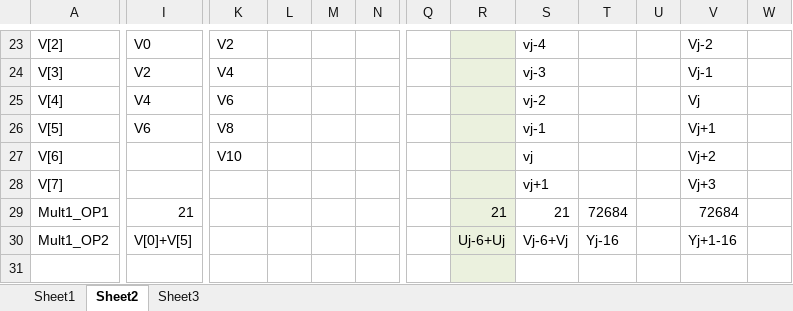
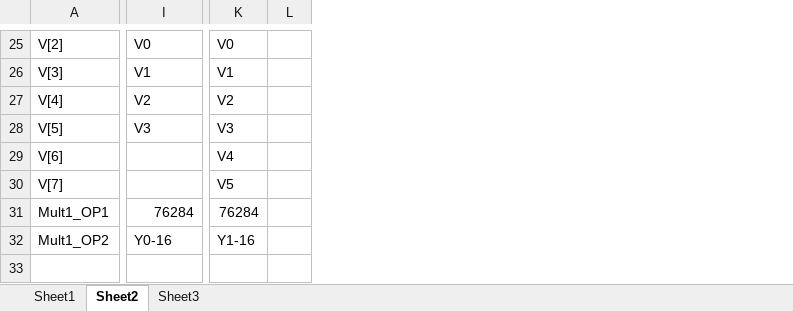
Before and after one commit to phille2/3DQ5-Project, an Excel workbook: States M1.xlsx, sheet Sheet2, drawn as a sheet; only a part is shown, gaps mark what is left out; values as stored, in another font and other column widths than the file's, no borders; removed rows and columns are numbered as before the commit, all else as after; the diff covers the shown part only; the diff names each change by its address in the sheet, - before the commit and + after, or states it on an @@ line.

```diff
--- a/States M1.xlsx (sheet Sheet2)
+++ b/States M1.xlsx (sheet Sheet2)
-column L, empty
-column M, empty
-column N, empty
-column Q, empty
-column R, rows 29-30: 21 | Uj-6+Uj
-column S, rows 23-30: vj-4 | vj-3 | vj-2 | vj-1 | vj | vj+1 | 21 | Vj-6+Vj
-column T, rows 29-30: 72684 | Yj-16
-column U, empty
-column V, rows 23-30: Vj-2 | Vj-1 | Vj | Vj+1 | Vj+2 | Vj+3 | 72684 | Yj+1-16
-column W, empty
+column L, empty
-K25: V2
+K25: V0
-I26: V2
+I26: V1
-K26: V4
+K26: V1
-I27: V4
+I27: V2
-K27: V6
+K27: V2
-I28: V6
+I28: V3
-K28: V8
+K28: V3
-K29: V10
+K29: V4
-K30: (empty)
+K30: V5
-I31: 21
+I31: 76284
-K31: (empty)
+K31: 76284
-I32: V[0]+V[5]
+I32: Y0-16
-K32: (empty)
+K32: Y1-16
```
Also changed, not shown: 3 added rows, 1 removed row, 34 added columns, 7 removed columns, 105 edited cells and cell formats elsewhere in this sheet.
